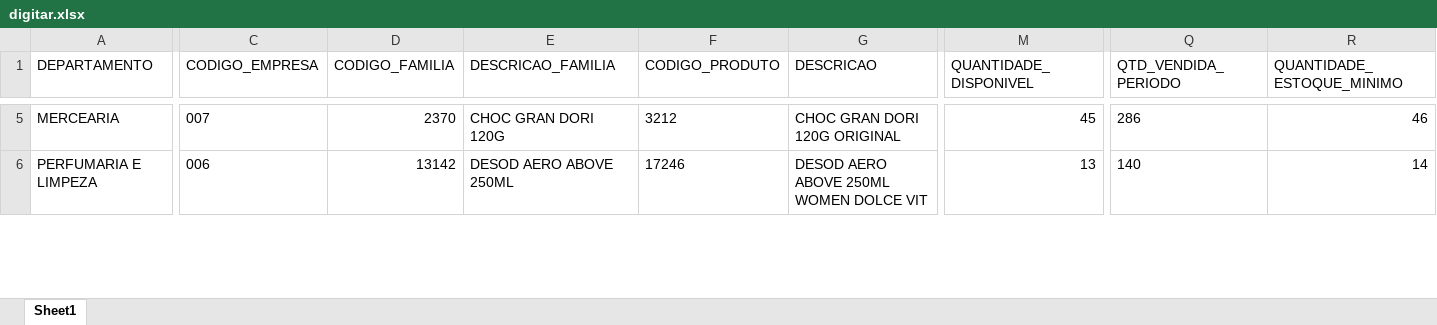
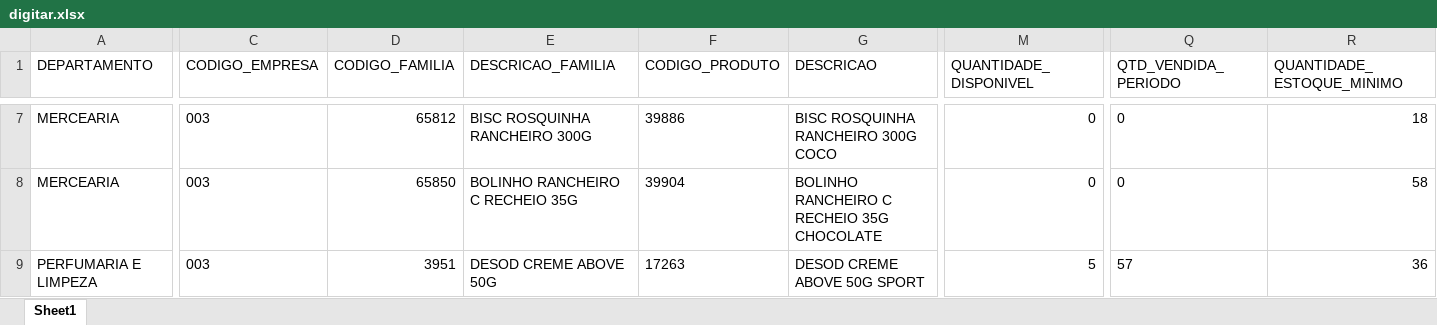
Before and after one commit to sgrimush-ops/Equipes_Agentes, an Excel workbook: Aplicativos/GAM/bd_saida/digitar.xlsx, sheet Sheet1, drawn as a sheet; only a part is shown, gaps mark what is left out; values as stored, in another font and other column widths than the file's, no borders; addresses are those after the commit; rows hold the shown columns only; the diff covers the shown part only; the diff names each change by its address in the sheet, - before the commit and + after, or states it on an @@ line.

```diff
--- a/Aplicativos/GAM/bd_saida/digitar.xlsx (sheet Sheet1)
+++ b/Aplicativos/GAM/bd_saida/digitar.xlsx (sheet Sheet1)
-C7 (CODIGO_EMPRESA): 007
+C7 (CODIGO_EMPRESA): 003
-D7 (CODIGO_FAMILIA): 2370
+D7 (CODIGO_FAMILIA): 65812
-E7 (DESCRICAO_FAMILIA): CHOC GRAN DORI 120G
+E7 (DESCRICAO_FAMILIA): BISC ROSQUINHA RANCHEIRO 300G
-F7 (CODIGO_PRODUTO): 3212
+F7 (CODIGO_PRODUTO): 39886
-G7 (DESCRICAO): CHOC GRAN DORI 120G ORIGINAL
+G7 (DESCRICAO): BISC ROSQUINHA RANCHEIRO 300G COCO
-M7 (QUANTIDADE_DISPONIVEL): 45
+M7 (QUANTIDADE_DISPONIVEL): 0
-Q7 (QTD_VENDIDA_PERIODO): 286
+Q7 (QTD_VENDIDA_PERIODO): 0
-R7 (QUANTIDADE_ESTOQUE_MINIMO): 46
+R7 (QUANTIDADE_ESTOQUE_MINIMO): 18
+row 8: MERCEARIA | 003 | 65850 | BOLINHO RANCHEIRO C RECHEIO 35G | 39904 | BOLINHO RANCHEIRO C RECHEIO 35G CHOCOLATE | 0 | 0 | 58
-C9 (CODIGO_EMPRESA): 006
+C9 (CODIGO_EMPRESA): 003
-D9 (CODIGO_FAMILIA): 13142
+D9 (CODIGO_FAMILIA): 3951
-E9 (DESCRICAO_FAMILIA): DESOD AERO ABOVE 250ML
+E9 (DESCRICAO_FAMILIA): DESOD CREME ABOVE 50G
-F9 (CODIGO_PRODUTO): 17246
+F9 (CODIGO_PRODUTO): 17263
-G9 (DESCRICAO): DESOD AERO ABOVE 250ML WOMEN DOLCE VIT
+G9 (DESCRICAO): DESOD CREME ABOVE 50G SPORT
-M9 (QUANTIDADE_DISPONIVEL): 13
+M9 (QUANTIDADE_DISPONIVEL): 5
-Q9 (QTD_VENDIDA_PERIODO): 140
+Q9 (QTD_VENDIDA_PERIODO): 57
-R9 (QUANTIDADE_ESTOQUE_MINIMO): 14
+R9 (QUANTIDADE_ESTOQUE_MINIMO): 36
```
Also changed, not shown: 38 added rows, 16 removed rows and 305 edited cells elsewhere in this sheet, 1 other file.
